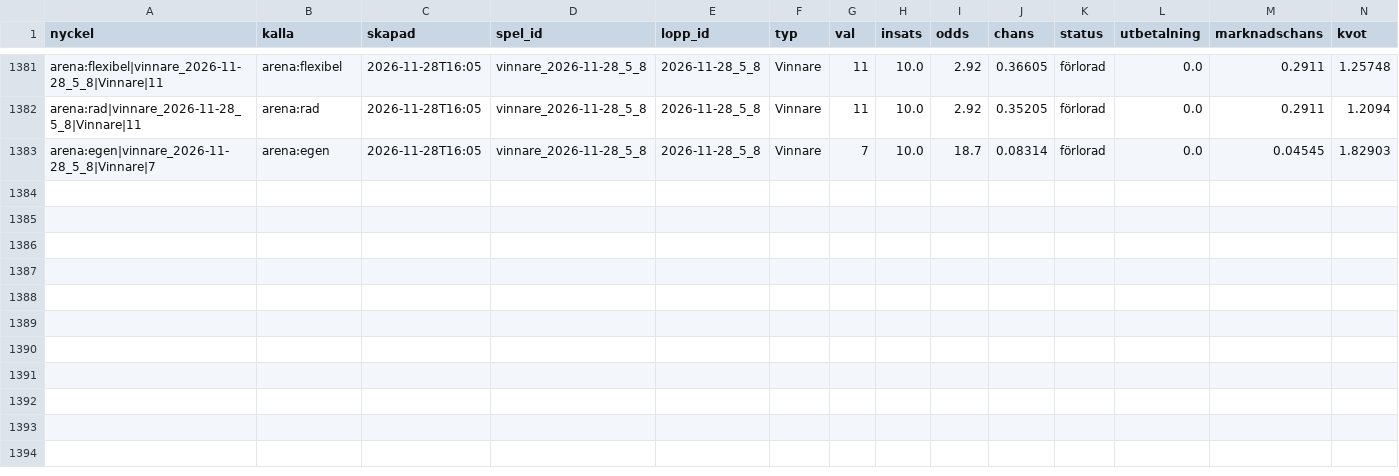
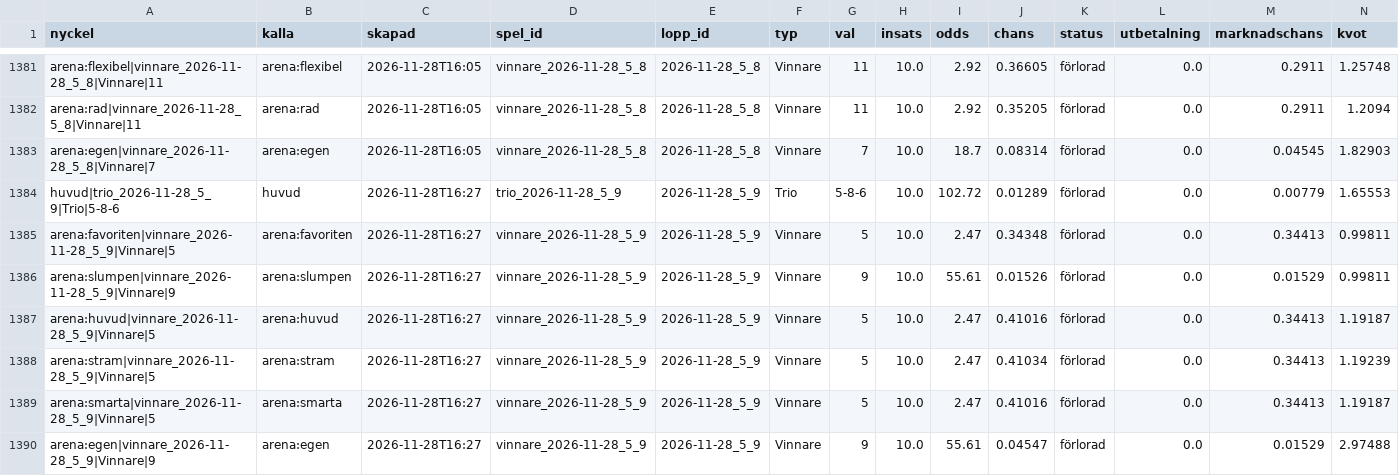
Before and after one commit to fredriklofsten/atg-bot, a CSV file: data/spelanalys.csv, drawn as a sheet; only a part is shown, gaps mark what is left out; rows hold the shown columns only; the diff names each change by its address in the sheet, - before the commit and + after, or states it on an @@ line.

```diff
--- a/data/spelanalys.csv
+++ b/data/spelanalys.csv
+row 1384: huvud|trio_2026-11-28_5_9|Trio|5-8-6 | huvud | 2026-11-28T16:27 | trio_2026-11-28_5_9 | 2026-11-28_5_9 | Trio | 5-8-6 | 10.0 | 102.72 | 0.01289 | förlorad | 0.0 | 0.00779 | 1.65553
+row 1385: arena:favoriten|vinnare_2026-11-28_5_9|Vinnare|5 | arena:favoriten | 2026-11-28T16:27 | vinnare_2026-11-28_5_9 | 2026-11-28_5_9 | Vinnare | 5 | 10.0 | 2.47 | 0.34348 | förlorad | 0.0 | 0.34413 | 0.99811
+row 1386: arena:slumpen|vinnare_2026-11-28_5_9|Vinnare|9 | arena:slumpen | 2026-11-28T16:27 | vinnare_2026-11-28_5_9 | 2026-11-28_5_9 | Vinnare | 9 | 10.0 | 55.61 | 0.01526 | förlorad | 0.0 | 0.01529 | 0.99811
+row 1387: arena:huvud|vinnare_2026-11-28_5_9|Vinnare|5 | arena:huvud | 2026-11-28T16:27 | vinnare_2026-11-28_5_9 | 2026-11-28_5_9 | Vinnare | 5 | 10.0 | 2.47 | 0.41016 | förlorad | 0.0 | 0.34413 | 1.19187
+row 1388: arena:stram|vinnare_2026-11-28_5_9|Vinnare|5 | arena:stram | 2026-11-28T16:27 | vinnare_2026-11-28_5_9 | 2026-11-28_5_9 | Vinnare | 5 | 10.0 | 2.47 | 0.41034 | förlorad | 0.0 | 0.34413 | 1.19239
+row 1389: arena:smarta|vinnare_2026-11-28_5_9|Vinnare|5 | arena:smarta | 2026-11-28T16:27 | vinnare_2026-11-28_5_9 | 2026-11-28_5_9 | Vinnare | 5 | 10.0 | 2.47 | 0.41016 | förlorad | 0.0 | 0.34413 | 1.19187
+row 1390: arena:egen|vinnare_2026-11-28_5_9|Vinnare|9 | arena:egen | 2026-11-28T16:27 | vinnare_2026-11-28_5_9 | 2026-11-28_5_9 | Vinnare | 9 | 10.0 | 55.61 | 0.04547 | förlorad | 0.0 | 0.01529 | 2.97488
```
Also changed, not shown: data/arena.csv, data/papperspel.csv, 10 other files.
